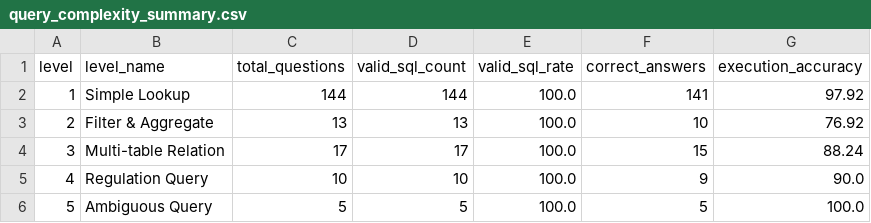
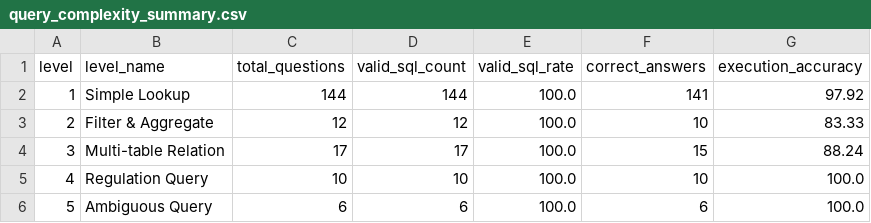
Before and after one commit to dewy-cloud/isd-2026-luksuitpiti-10, a CSV file: lab9/reports/query_complexity_summary.csv, drawn as a sheet.

```diff
--- a/lab9/reports/query_complexity_summary.csv
+++ b/lab9/reports/query_complexity_summary.csv
@@ -2,5 +2,5 @@
 1,Simple Lookup,144,144,100.0,141,97.92
-2,Filter & Aggregate,13,13,100.0,10,76.92
+2,Filter & Aggregate,12,12,100.0,10,83.33
 3,Multi-table Relation,17,17,100.0,15,88.24
-4,Regulation Query,10,10,100.0,9,90.0
-5,Ambiguous Query,5,5,100.0,5,100.0
+4,Regulation Query,10,10,100.0,10,100.0
+5,Ambiguous Query,6,6,100.0,6,100.0
```
Also changed, not shown: lab9/reports/query_complexity_detail.csv, 8 other files.
